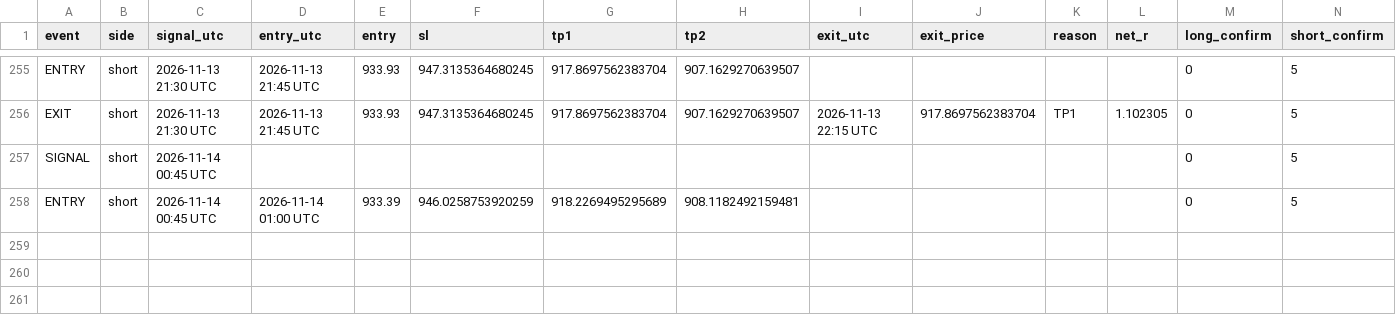
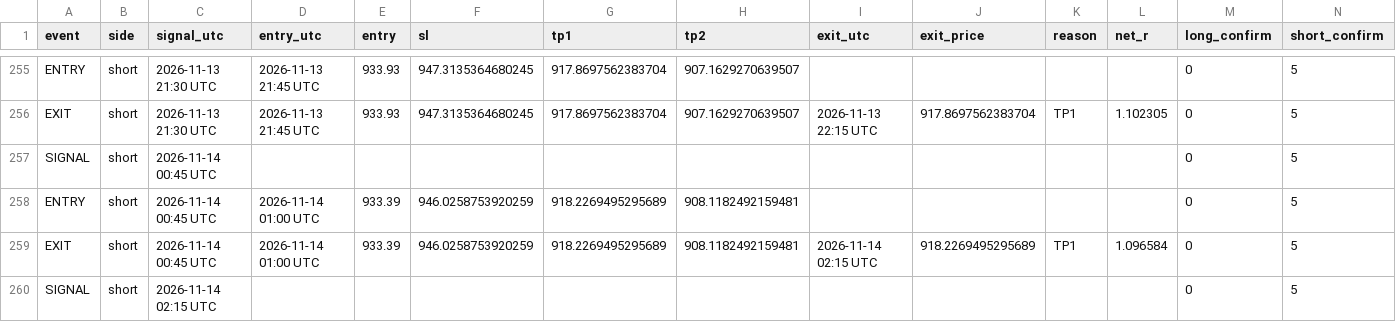
Before and after one commit to XXX110700/zec-forward-paper, a CSV file: zec_v63_trades.csv, drawn as a sheet; only a part is shown, gaps mark what is left out; the diff names each change by its address in the sheet, - before the commit and + after, or states it on an @@ line.

```diff
--- a/zec_v63_trades.csv
+++ b/zec_v63_trades.csv
+row 259: EXIT | short | 2026-11-14 00:45 UTC | 2026-11-14 01:00 UTC | 933.39 | 946.0258753920259 | 918.2269495295689 | 908.1182492159481 | 2026-11-14 02:15 UTC | 918.2269495295689 | TP1 | 1.096584 | 0 | 5
+row 260: SIGNAL | short | 2026-11-14 02:15 UTC |  |  |  |  |  |  |  |  |  | 0 | 5
```
Also changed, not shown: 1 other file.
